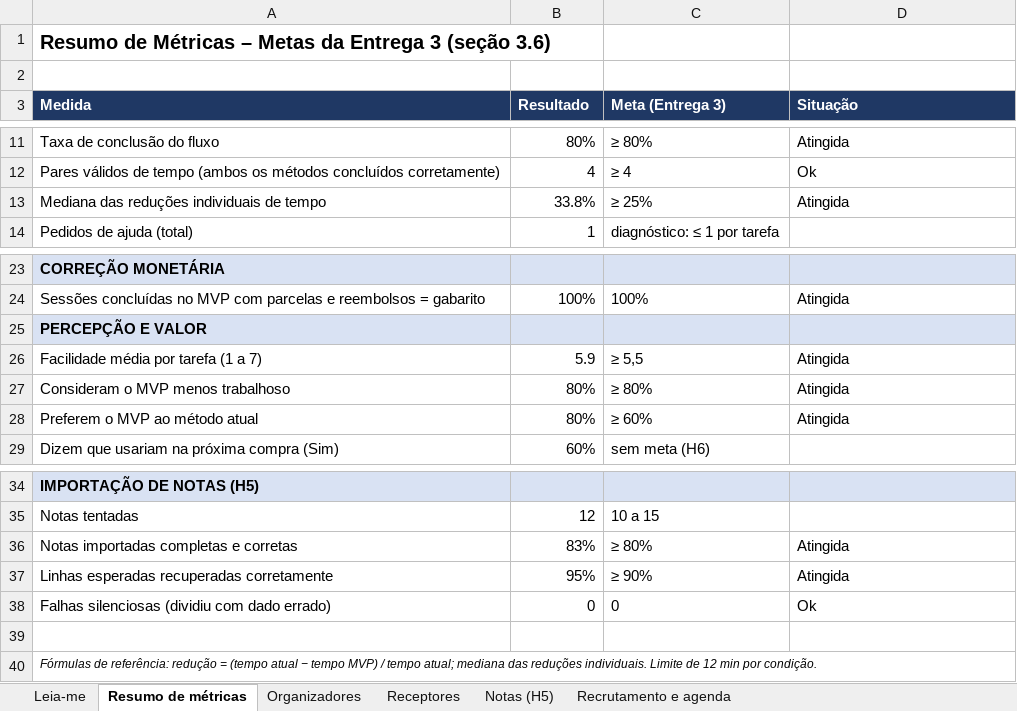
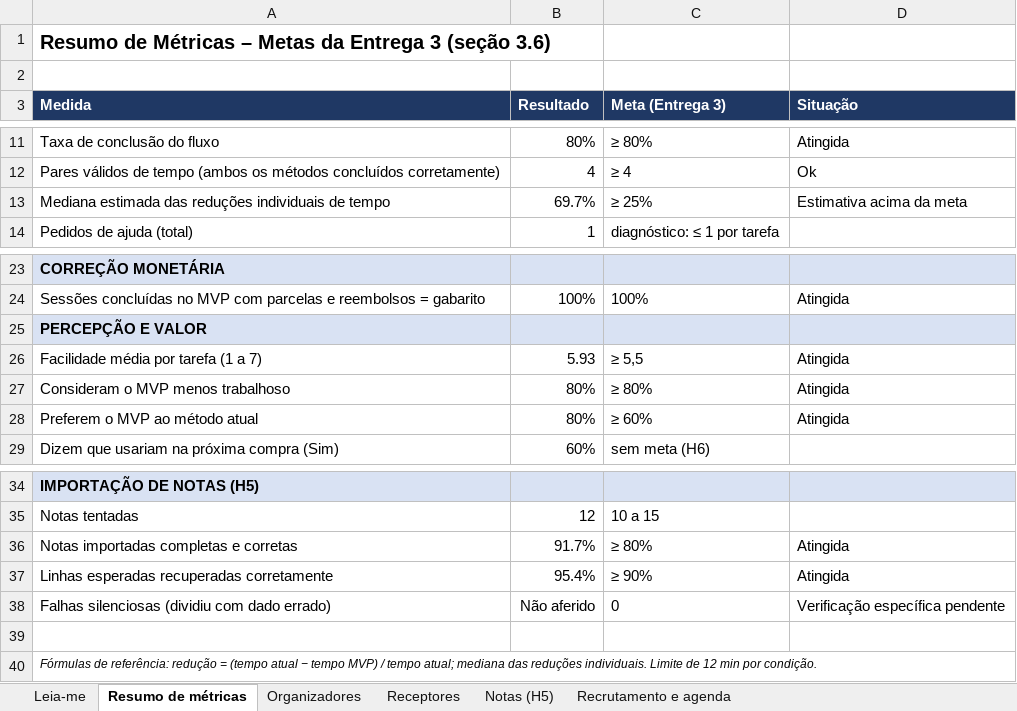
Before and after one commit to TobiasMaugus/Trabalho-Empreendedorismo, an Excel workbook: docs/entrega4/Registro_Sessoes_SmartSplit.xlsx, sheet Resumo de métricas, drawn as a sheet; only a part is shown, gaps mark what is left out; values as stored, in another font and other column widths than the file's, no borders; charts and pictures not drawn; removed rows and columns are numbered as before the commit, all else as after; the diff names each change by its address in the sheet, - before the commit and + after, or states it on an @@ line.

```diff
--- a/docs/entrega4/Registro_Sessoes_SmartSplit.xlsx (sheet Resumo de métricas)
+++ b/docs/entrega4/Registro_Sessoes_SmartSplit.xlsx (sheet Resumo de métricas)
-row 13: Mediana das reduções individuais de tempo | 33.8% | ≥ 25% | Atingida
+row 13: Mediana estimada das reduções individuais de tempo | 69.7% | ≥ 25% | Estimativa acima da meta
-B26 (Resultado): 5.9
+B26 (Resultado): 5.93
-B36 (Resultado): 83%
+B36 (Resultado): 91.7%
-B37 (Resultado): 95%
+B37 (Resultado): 95.4%
-B38 (Resultado): 0
+B38 (Resultado): Não aferido
-D38 (Situação): Ok
+D38 (Situação): Verificação específica pendente
```
Also changed, not shown: sheet Organizadores, sheet Recrutamento e agenda, sheet Notas (H5), sheet Receptores, sheet Leia-me, formulas that keep their value, charts or pictures, 1 other file.
